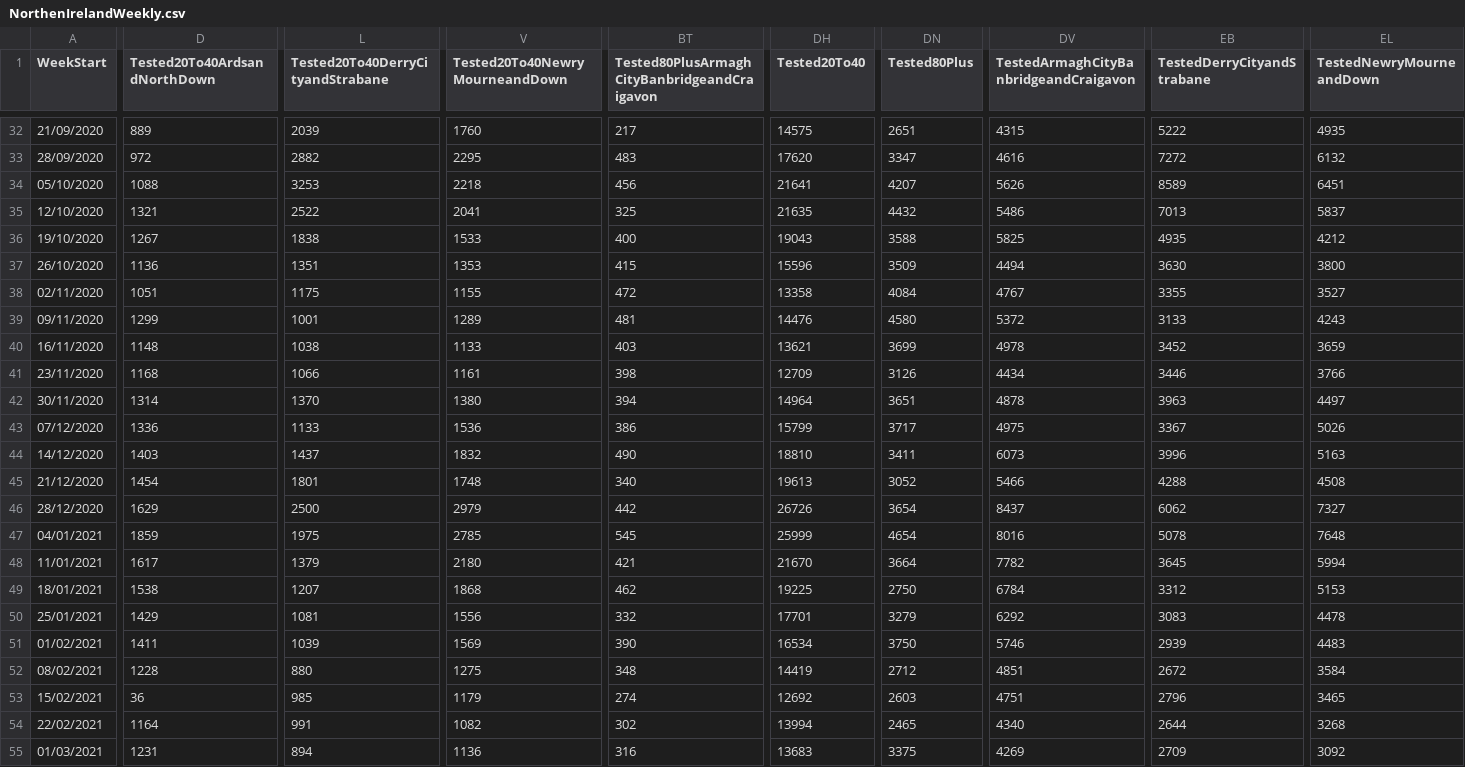
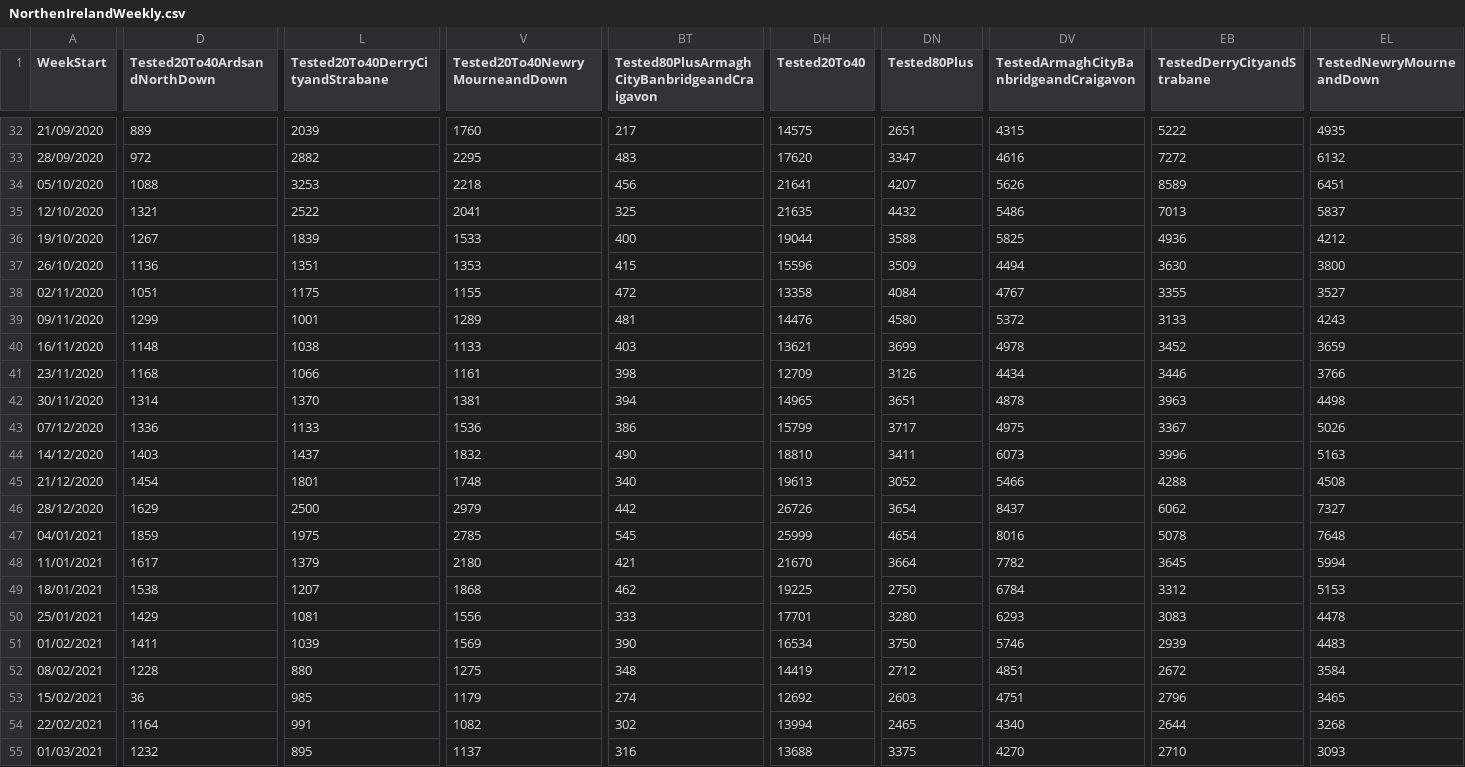
Before and after one commit to isag-covid19/covid19-dataextracts, a CSV file: NIWeekly/NorthenIrelandWeekly.csv, drawn as a sheet; only a part is shown, gaps mark what is left out; the diff covers the shown part only; the diff names each change by its address in the sheet, - before the commit and + after, or states it on an @@ line.

```diff
--- a/NIWeekly/NorthenIrelandWeekly.csv
+++ b/NIWeekly/NorthenIrelandWeekly.csv
-L36 (Tested20To40DerryCityandStrabane): 1838
+L36 (Tested20To40DerryCityandStrabane): 1839
-DH36 (Tested20To40): 19043
+DH36 (Tested20To40): 19044
-EB36 (TestedDerryCityandStrabane): 4935
+EB36 (TestedDerryCityandStrabane): 4936
-V42 (Tested20To40NewryMourneandDown): 1380
+V42 (Tested20To40NewryMourneandDown): 1381
-DH42 (Tested20To40): 14964
+DH42 (Tested20To40): 14965
-EL42 (TestedNewryMourneandDown): 4497
+EL42 (TestedNewryMourneandDown): 4498
-BT50: 332
+BT50: 333
-DN50 (Tested80Plus): 3279
+DN50 (Tested80Plus): 3280
-DV50: 6292
+DV50: 6293
-D55 (Tested20To40ArdsandNorthDown): 1231
+D55 (Tested20To40ArdsandNorthDown): 1232
-L55 (Tested20To40DerryCityandStrabane): 894
+L55 (Tested20To40DerryCityandStrabane): 895
-V55 (Tested20To40NewryMourneandDown): 1136
+V55 (Tested20To40NewryMourneandDown): 1137
-DH55 (Tested20To40): 13683
+DH55 (Tested20To40): 13688
-DV55: 4269
+DV55: 4270
-EB55 (TestedDerryCityandStrabane): 2709
+EB55 (TestedDerryCityandStrabane): 2710
-EL55 (TestedNewryMourneandDown): 3092
+EL55 (TestedNewryMourneandDown): 3093
```
Also changed, not shown: 14 edited cells elsewhere in this file, DailyEpidemiology/Days.csv, 1 other file.
